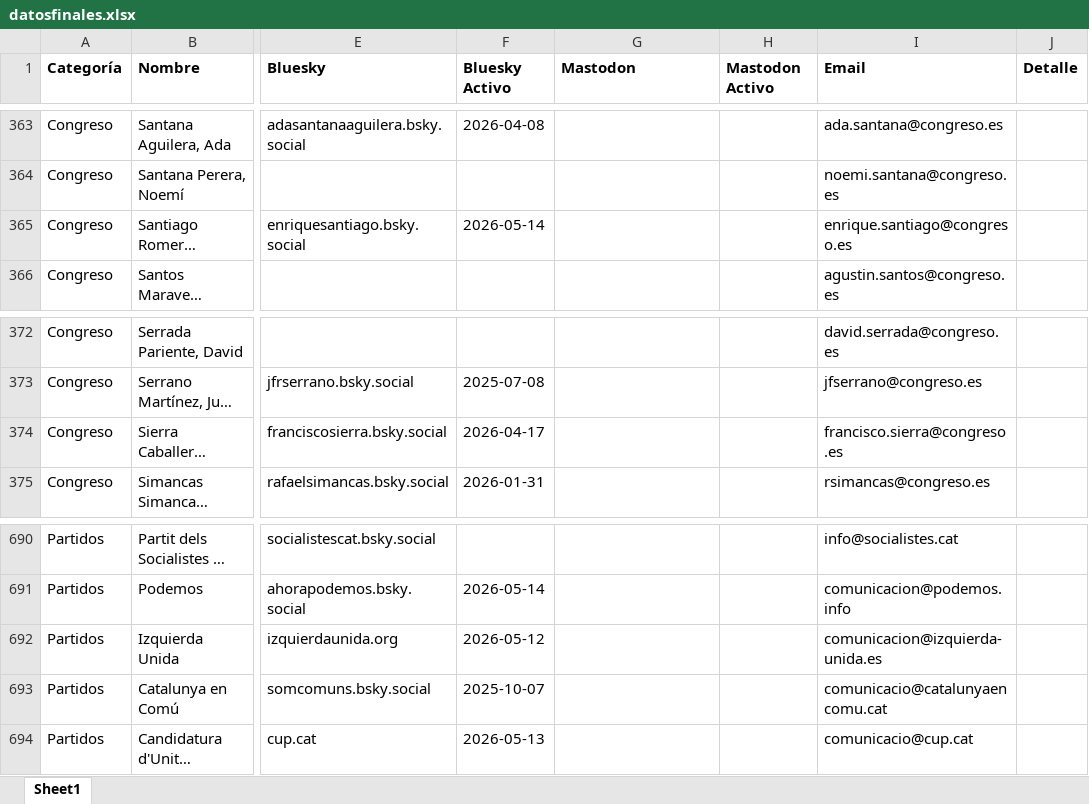
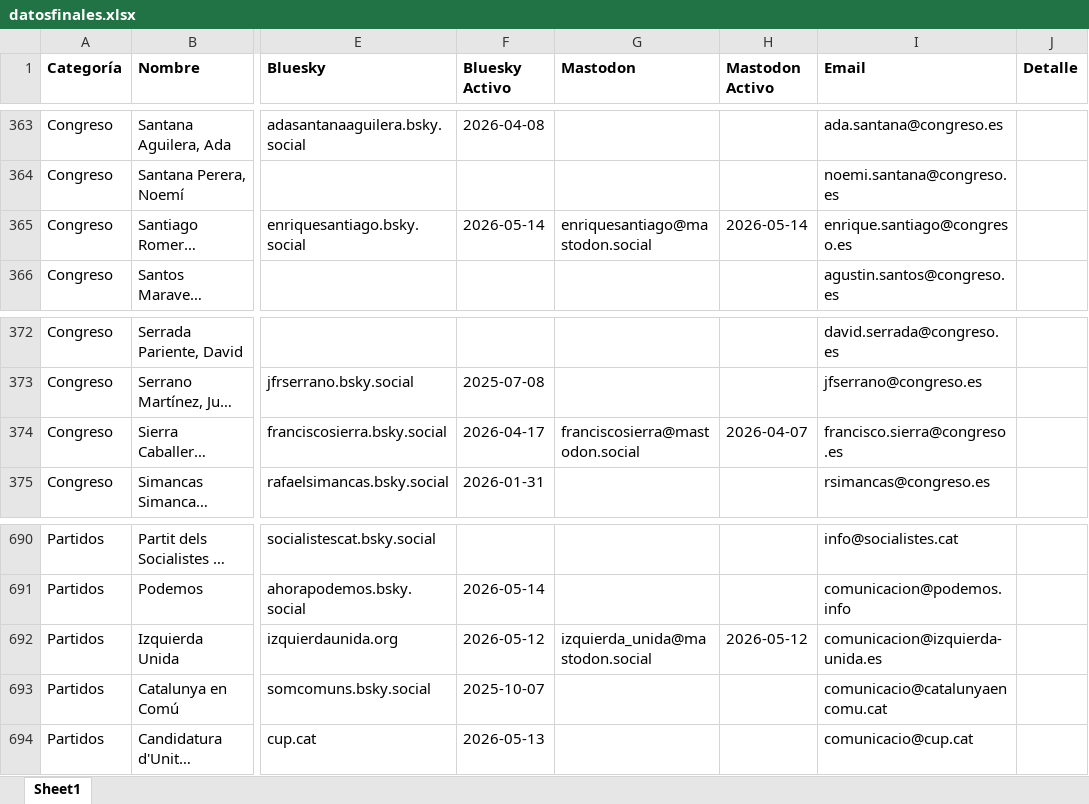
Before and after one commit to lopublico/saldeahi, an Excel workbook: dataset/datosfinales.xlsx, sheet Sheet1, drawn as a sheet; only a part is shown, gaps mark what is left out; long unchanged cells end in …; values as stored, in another font and other column widths than the file's, no borders; the diff names each change by its address in the sheet, - before the commit and + after, or states it on an @@ line.

```diff
--- a/dataset/datosfinales.xlsx (sheet Sheet1)
+++ b/dataset/datosfinales.xlsx (sheet Sheet1)
-G365 (Mastodon): (empty)
+G365 (Mastodon): enriquesantiago@mastodon.social
-H365 (Mastodon Activo): (empty)
+H365 (Mastodon Activo): 2026-05-14
-G374 (Mastodon): (empty)
+G374 (Mastodon): franciscosierra@mastodon.social
-H374 (Mastodon Activo): (empty)
+H374 (Mastodon Activo): 2026-04-07
-G692 (Mastodon): (empty)
+G692 (Mastodon): izquierda_unida@mastodon.social
-H692 (Mastodon Activo): (empty)
+H692 (Mastodon Activo): 2026-05-12
```
Also changed, not shown: 6 other files.
